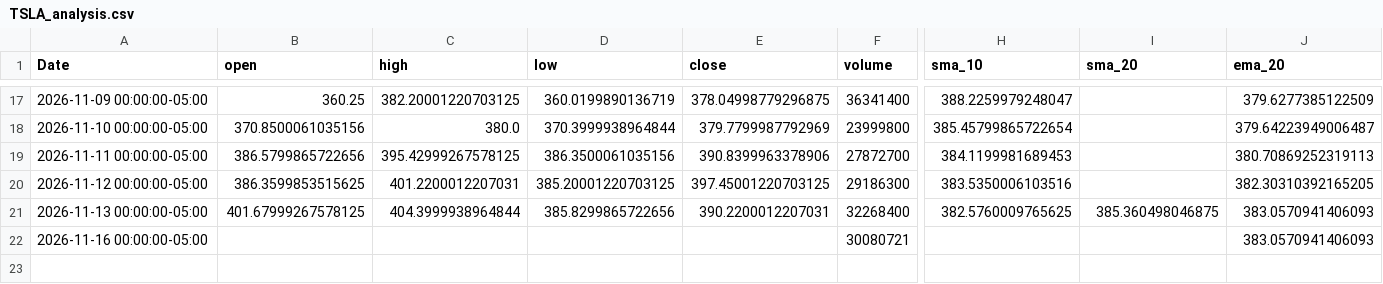
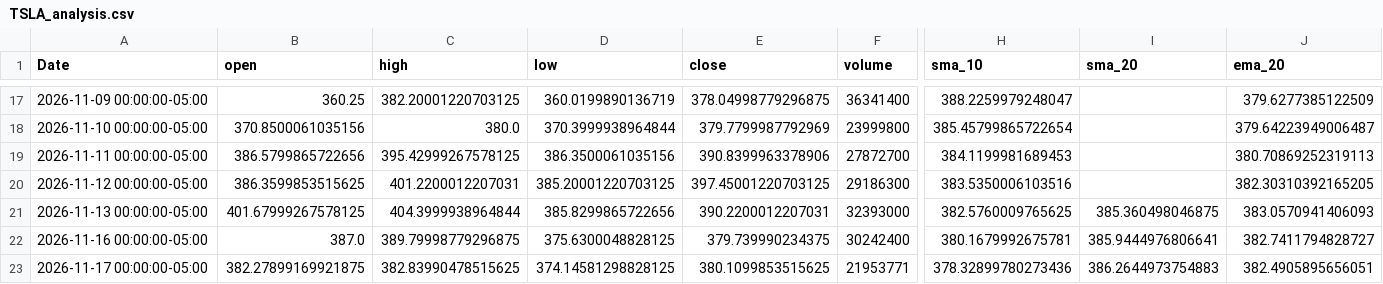
Before and after one commit to elrey85/Data-agent, a CSV file: analysis/TSLA_analysis.csv, drawn as a sheet; only a part is shown, gaps mark what is left out; rows hold the shown columns only; the diff covers the shown part only; the diff names each change by its address in the sheet, - before the commit and + after, or states it on an @@ line.

```diff
--- a/analysis/TSLA_analysis.csv
+++ b/analysis/TSLA_analysis.csv
-F21 (volume): 32268400
+F21 (volume): 32393000
-B22 (open): (empty)
+B22 (open): 387.0
-C22 (high): (empty)
+C22 (high): 389.79998779296875
-D22 (low): (empty)
+D22 (low): 375.6300048828125
-E22 (close): (empty)
+E22 (close): 379.739990234375
-F22 (volume): 30080721
+F22 (volume): 30242400
-H22 (sma_10): (empty)
+H22 (sma_10): 380.1679992675781
-I22 (sma_20): (empty)
+I22 (sma_20): 385.9444976806641
-J22 (ema_20): 383.0570941406093
+J22 (ema_20): 382.7411794828727
+row 23: 2026-11-17 00:00:00-05:00 | 382.27899169921875 | 382.83990478515625 | 374.14581298828125 | 380.1099853515625 | 21953771 | 378.32899780273436 | 386.2644973754883 | 382.4905895656051
```
Also changed, not shown: 6 edited cells elsewhere in this file, analysis/AAPL_analysis.csv, analysis/MSFT_analysis.csv, 4 other files.
